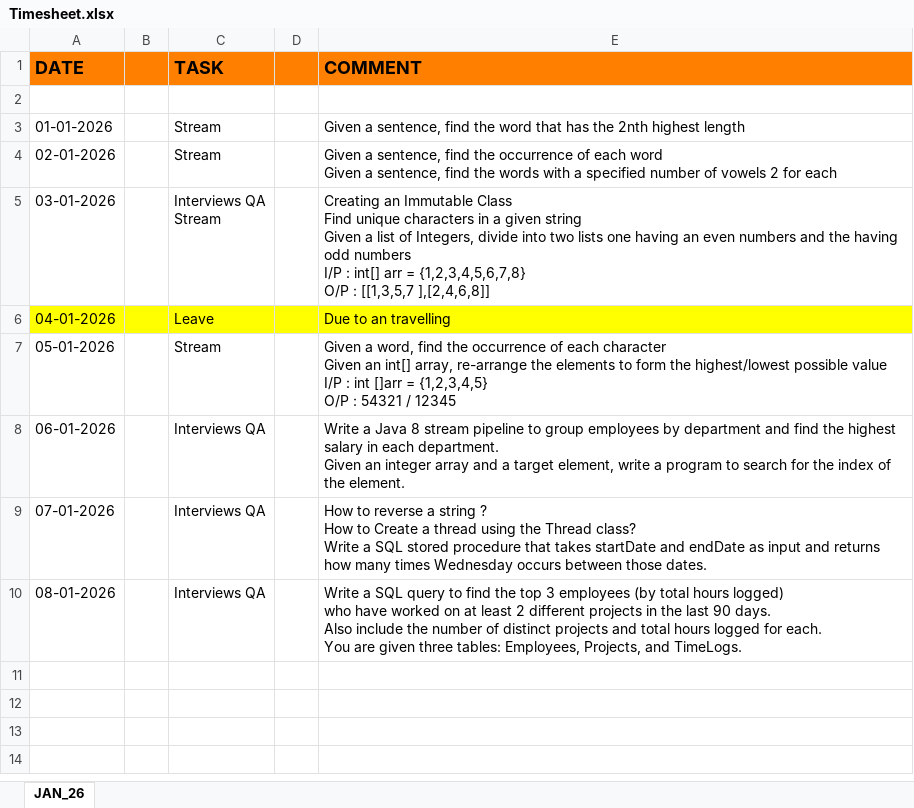
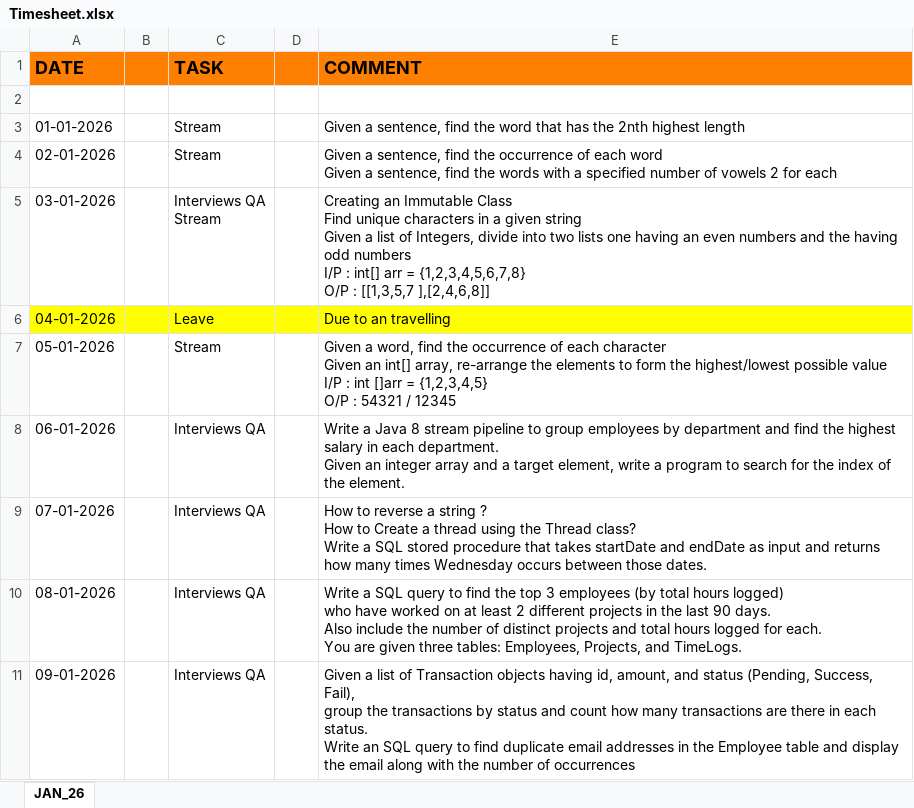
Before and after one commit to Bhanupratapsingh1998/JavaMasterClass, an Excel workbook: src/main/java/com/dsa2024/content/Timesheet.xlsx, sheet JAN_26, drawn as a sheet; values as stored, in another font and other column widths than the file's, no borders; ↵ is a line break in a cell; the diff names each change by its address in the sheet, - before the commit and + after, or states it on an @@ line.

```diff
--- a/src/main/java/com/dsa2024/content/Timesheet.xlsx (sheet JAN_26)
+++ b/src/main/java/com/dsa2024/content/Timesheet.xlsx (sheet JAN_26)
+row 11: 09-01-2026 |  | Interviews QA |  | Given a list of Transaction objects having id, amount, and status (Pending, Success, Fail), ↵ group the transactions by status and count how many transactions are there in each status. ↵ Write an SQL query to find duplicate email addresses in the Employee table and display the email along with the number of occurrences
```
Also changed, not shown: src/main/java/com/dsa2024/content/DSA(2024).xlsx, 3 other files.
